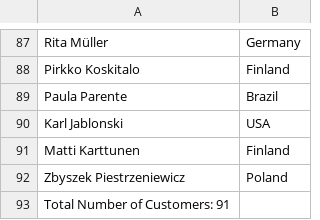
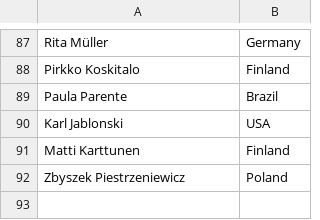
Before and after one commit to AndrewTron123/hw-1, a CSV file: customer_country.csv, drawn as a sheet; only a part is shown, gaps mark what is left out.

```diff
--- a/customer_country.csv
+++ b/customer_country.csv
@@ -92,2 +92 @@ Matti Karttunen, Finland
 Zbyszek Piestrzeniewicz, Poland
-Total Number of Customers: 91
```
Also changed, not shown: 5 other files.
